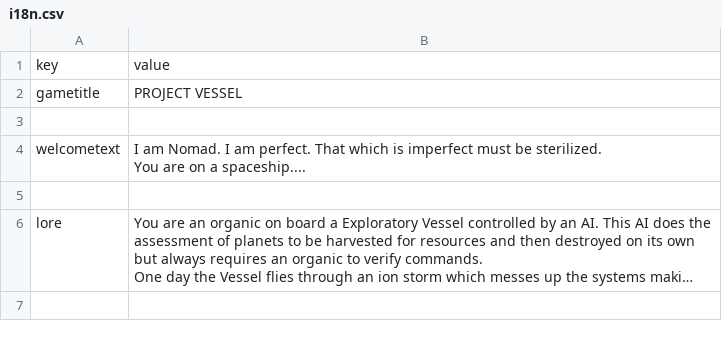
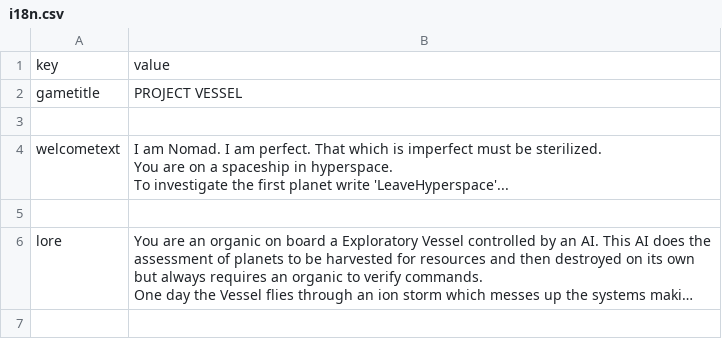
Before and after one commit to fxal/mse1-fp-projectvessel, a CSV file: data/i18n.csv, drawn as a sheet; only a part is shown; long unchanged cells end in ….

Commit message:
change start of game by typing "LeaveHyperspace"

```diff
--- a/data/i18n.csv
+++ b/data/i18n.csv
@@ -3,4 +3,5 @@ gametitle,"PROJECT VESSEL"
 
-welcometext,"I am Nomad. I am perfect. That which is imperfect must be sterilized.
-You are on a spaceship...."
+welcometext,"I am Nomad. I am perfect. That which is imperfect must be sterilized.
+You are on a spaceship in hyperspace.
+To investigate the first planet write 'LeaveHyperspace'..."
 
```
Also changed, not shown: data/planets.csv, 4 other files.
